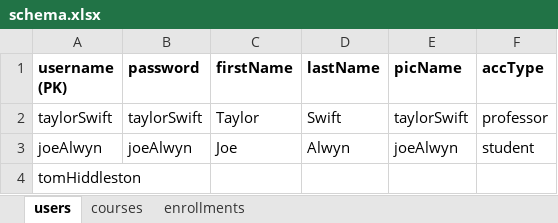
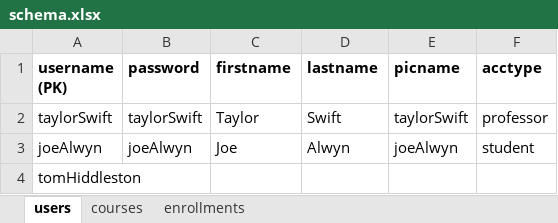
Before and after one commit to CS4241-flashcard-team/final-project, an Excel workbook: db-misc/schema.xlsx, sheet users, drawn as a sheet; values as stored, in another font and other column widths than the file's, no borders; the diff names each change by its address in the sheet, - before the commit and + after, or states it on an @@ line.

```diff
--- a/db-misc/schema.xlsx (sheet users)
+++ b/db-misc/schema.xlsx (sheet users)
-C1: firstName
+C1: firstname
-D1: lastName
+D1: lastname
-E1: picName
+E1: picname
-F1: accType
+F1: acctype
```
Also changed, not shown: sheet enrollments, 2 other files.
